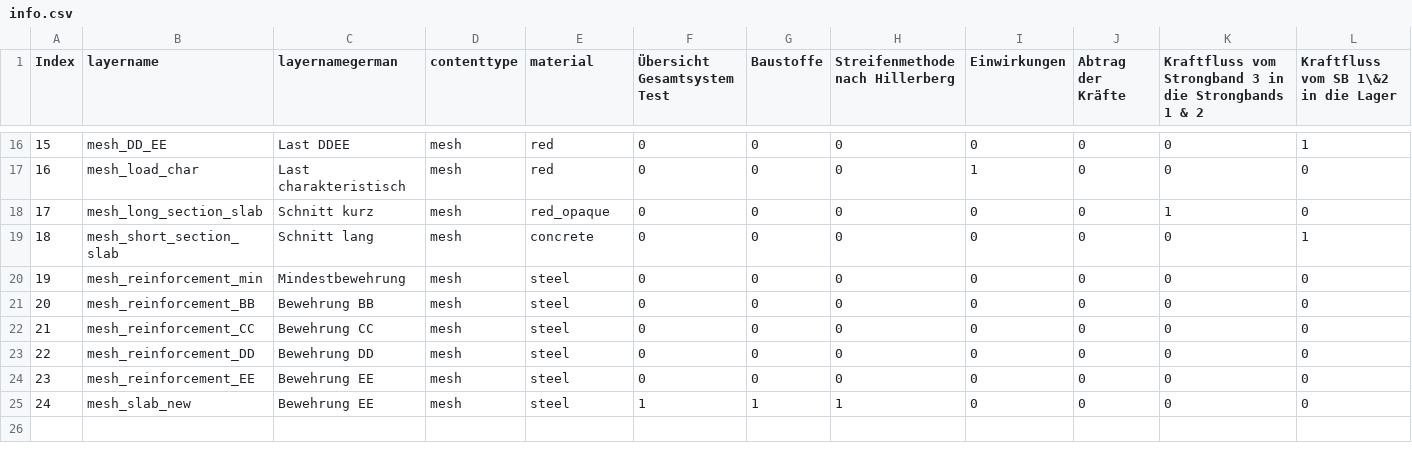
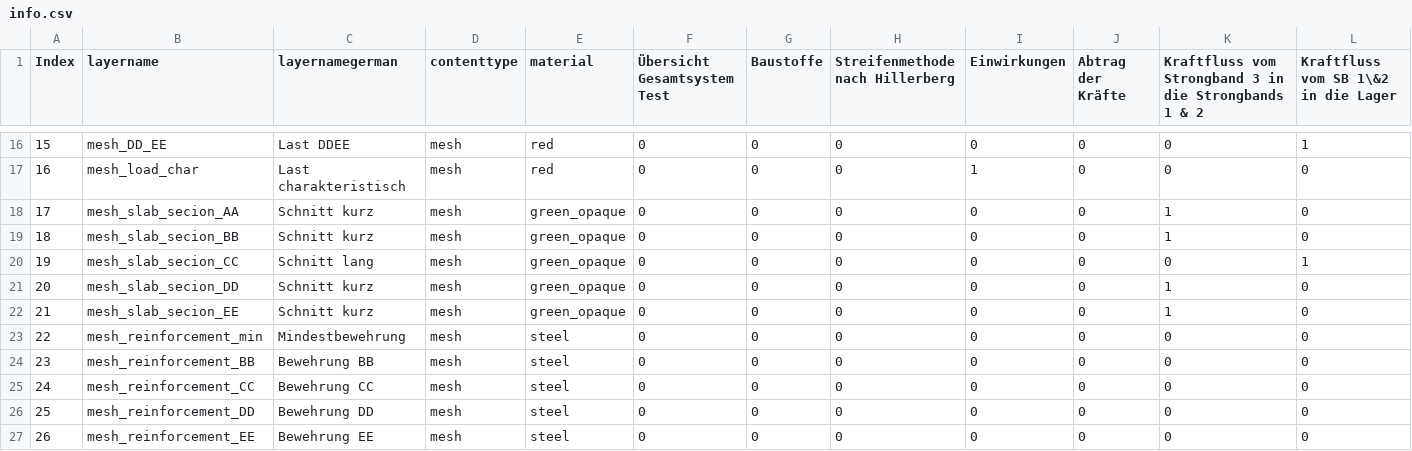
Before and after one commit to kfmResearch/XR-Apps, a CSV file: 04_strip_method/csv/info.csv, drawn as a sheet; only a part is shown, gaps mark what is left out; removed rows and columns are numbered as before the commit, all else as after; rows hold the shown columns only; the diff names each change by its address in the sheet, - before the commit and + after, or states it on an @@ line.

Commit message:
added slabs for each section

```diff
--- a/04_strip_method/csv/info.csv
+++ b/04_strip_method/csv/info.csv
-B18 (layername): mesh_long_section_slab
+B18 (layername): mesh_slab_secion_AA
-E18 (material): red_opaque
+E18 (material): green_opaque
+row 19: 18 | mesh_slab_secion_BB | Schnitt kurz | mesh | green_opaque | 0 | 0 | 0 | 0 | 0 | 1 | 0
@@ column A (Index) renumbered between rows 20 and 27 @@
-B20 (layername): mesh_short_section_slab
+B20 (layername): mesh_slab_secion_CC
-E20 (material): concrete
+E20 (material): green_opaque
+row 21: 20 | mesh_slab_secion_DD | Schnitt kurz | mesh | green_opaque | 0 | 0 | 0 | 0 | 0 | 1 | 0
+row 22: 21 | mesh_slab_secion_EE | Schnitt kurz | mesh | green_opaque | 0 | 0 | 0 | 0 | 0 | 1 | 0
-row 25: 24 | mesh_slab_new | Bewehrung EE | mesh | steel | 1 | 1 | 1 | 0 | 0 | 0 | 0
```
Also changed, not shown: 8 other files.
